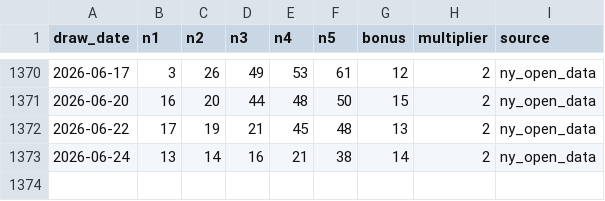
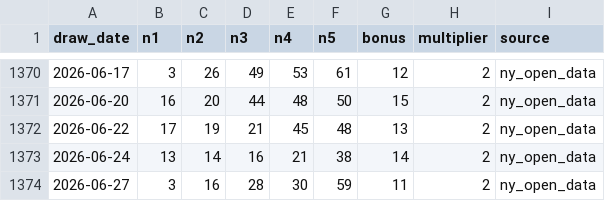
Before and after one commit to currygohan/currygohan-predictor, a CSV file: data/powerball.csv, drawn as a sheet; only a part is shown, gaps mark what is left out.

```diff
--- a/data/powerball.csv
+++ b/data/powerball.csv
@@ -1373 +1373,2 @@ draw_date,n1,n2,n3,n4,n5,bonus,multiplier,source
 2026-06-24,13,14,16,21,38,14,2,ny_open_data
+2026-06-27,3,16,28,30,59,11,2,ny_open_data
```
Also changed, not shown: data/prediction_history.csv.
